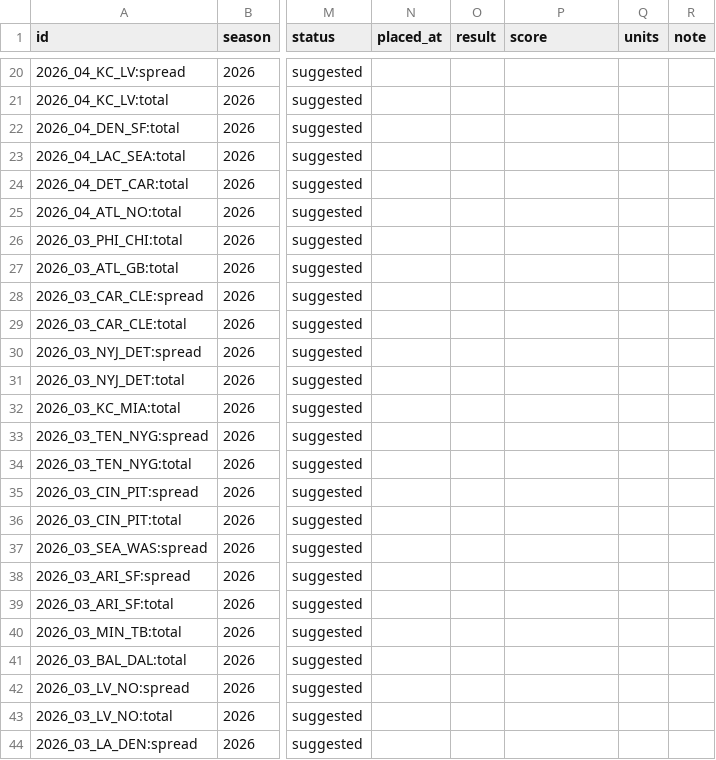
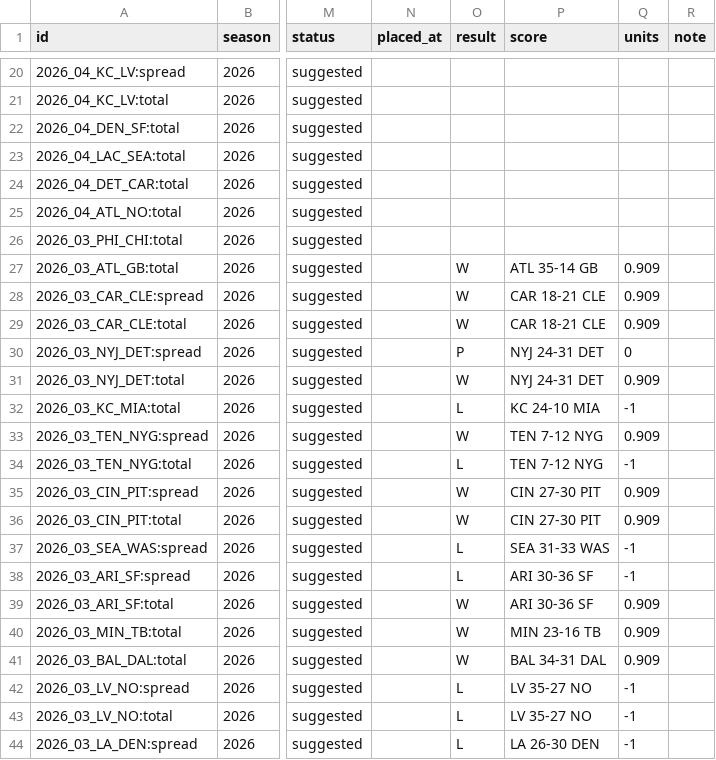
Before and after one commit to hyongdopaulyoon-sketch/hyongdopaulyoon-sketch-nfl-weekly, a CSV file: data/picks.csv, drawn as a sheet; only a part is shown, gaps mark what is left out; the diff covers the shown part only; the diff names each change by its address in the sheet, - before the commit and + after, or states it on an @@ line.

Commit message:
3주차 채점 + 9/27 실베팅 사후 기록(LA@DEN Under 44.5)

```diff
--- a/data/picks.csv
+++ b/data/picks.csv
-O27:O29 (result): (empty)
+O27:O29 (result): W
-P27 (score): (empty)
+P27 (score): ATL 35-14 GB
-Q27:Q29 (units): (empty)
+Q27:Q29 (units): 0.909
-P28:P29 (score): (empty)
+P28:P29 (score): CAR 18-21 CLE
-O30 (result): (empty)
+O30 (result): P
-P30:P31 (score): (empty)
+P30:P31 (score): NYJ 24-31 DET
-Q30 (units): (empty)
+Q30 (units): 0
-O31 (result): (empty)
+O31 (result): W
-Q31 (units): (empty)
+Q31 (units): 0.909
-O32 (result): (empty)
+O32 (result): L
-P32 (score): (empty)
+P32 (score): KC 24-10 MIA
-Q32 (units): (empty)
+Q32 (units): -1
-O33 (result): (empty)
+O33 (result): W
-P33:P34 (score): (empty)
+P33:P34 (score): TEN 7-12 NYG
-Q33 (units): (empty)
+Q33 (units): 0.909
-O34 (result): (empty)
+O34 (result): L
-Q34 (units): (empty)
+Q34 (units): -1
-O35:O36 (result): (empty)
+O35:O36 (result): W
-P35:P36 (score): (empty)
+P35:P36 (score): CIN 27-30 PIT
-Q35:Q36 (units): (empty)
+Q35:Q36 (units): 0.909
-O37:O38 (result): (empty)
+O37:O38 (result): L
-P37 (score): (empty)
+P37 (score): SEA 31-33 WAS
-Q37:Q38 (units): (empty)
+Q37:Q38 (units): -1
-P38:P39 (score): (empty)
+P38:P39 (score): ARI 30-36 SF
-O39:O41 (result): (empty)
+O39:O41 (result): W
-Q39:Q41 (units): (empty)
+Q39:Q41 (units): 0.909
-P40 (score): (empty)
+P40 (score): MIN 23-16 TB
-P41 (score): (empty)
+P41 (score): BAL 34-31 DAL
-O42:O44 (result): (empty)
+O42:O44 (result): L
-P42:P43 (score): (empty)
+P42:P43 (score): LV 35-27 NO
-Q42:Q44 (units): (empty)
+Q42:Q44 (units): -1
-P44 (score): (empty)
+P44 (score): LA 26-30 DEN
```
Also changed, not shown: 7 edited cells elsewhere in this file.
